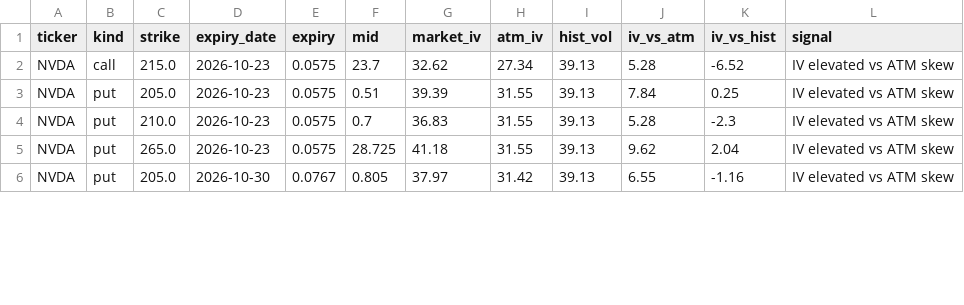
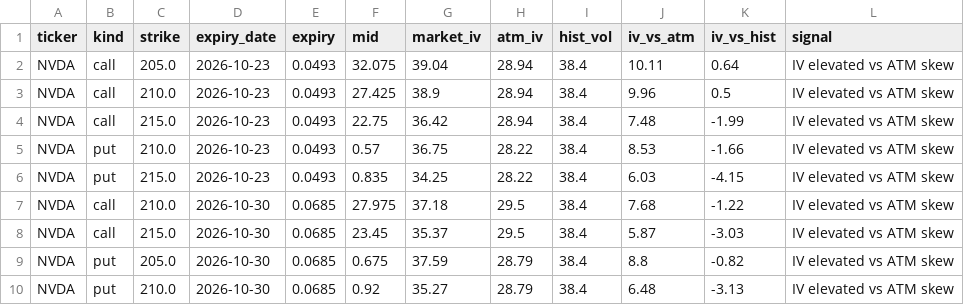
Before and after one commit to jaamesm/options-pricer, a CSV file: data/nvda_signals.csv, drawn as a sheet; only a part is shown; the diff covers the shown part only.

```diff
--- a/data/nvda_signals.csv
+++ b/data/nvda_signals.csv
@@ -1,6 +1,10 @@
 ticker,kind,strike,expiry_date,expiry,mid,market_iv,atm_iv,hist_vol,iv_vs_atm,iv_vs_hist,signal
-NVDA,call,215.0,2026-10-23,0.0575,23.7,32.62,27.34,39.13,5.28,-6.52,IV elevated vs ATM skew
-NVDA,put,205.0,2026-10-23,0.0575,0.51,39.39,31.55,39.13,7.84,0.25,IV elevated vs ATM skew
-NVDA,put,210.0,2026-10-23,0.0575,0.7,36.83,31.55,39.13,5.28,-2.3,IV elevated vs ATM skew
-NVDA,put,265.0,2026-10-23,0.0575,28.725,41.18,31.55,39.13,9.62,2.04,IV elevated vs ATM skew
-NVDA,put,205.0,2026-10-30,0.0767,0.805,37.97,31.42,39.13,6.55,-1.16,IV elevated vs ATM skew
+NVDA,call,205.0,2026-10-23,0.0493,32.075,39.04,28.94,38.4,10.11,0.64,IV elevated vs ATM skew
+NVDA,call,210.0,2026-10-23,0.0493,27.425,38.9,28.94,38.4,9.96,0.5,IV elevated vs ATM skew
+NVDA,call,215.0,2026-10-23,0.0493,22.75,36.42,28.94,38.4,7.48,-1.99,IV elevated vs ATM skew
+NVDA,put,210.0,2026-10-23,0.0493,0.57,36.75,28.22,38.4,8.53,-1.66,IV elevated vs ATM skew
+NVDA,put,215.0,2026-10-23,0.0493,0.835,34.25,28.22,38.4,6.03,-4.15,IV elevated vs ATM skew
+NVDA,call,210.0,2026-10-30,0.0685,27.975,37.18,29.5,38.4,7.68,-1.22,IV elevated vs ATM skew
+NVDA,call,215.0,2026-10-30,0.0685,23.45,35.37,29.5,38.4,5.87,-3.03,IV elevated vs ATM skew
+NVDA,put,205.0,2026-10-30,0.0685,0.675,37.59,28.79,38.4,8.8,-0.82,IV elevated vs ATM skew
+NVDA,put,210.0,2026-10-30,0.0685,0.92,35.27,28.79,38.4,6.48,-3.13,IV elevated vs ATM skew
```
Also changed, not shown: 4 added rows and 7 edited cells elsewhere in this file, data/aapl_signals.csv, data/gld_signals.csv, 18 other files.
